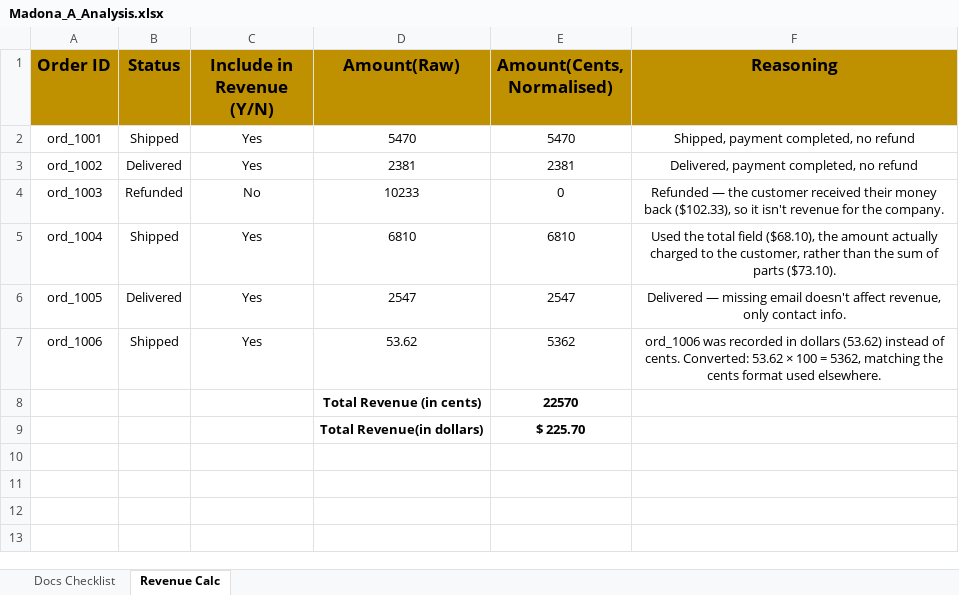
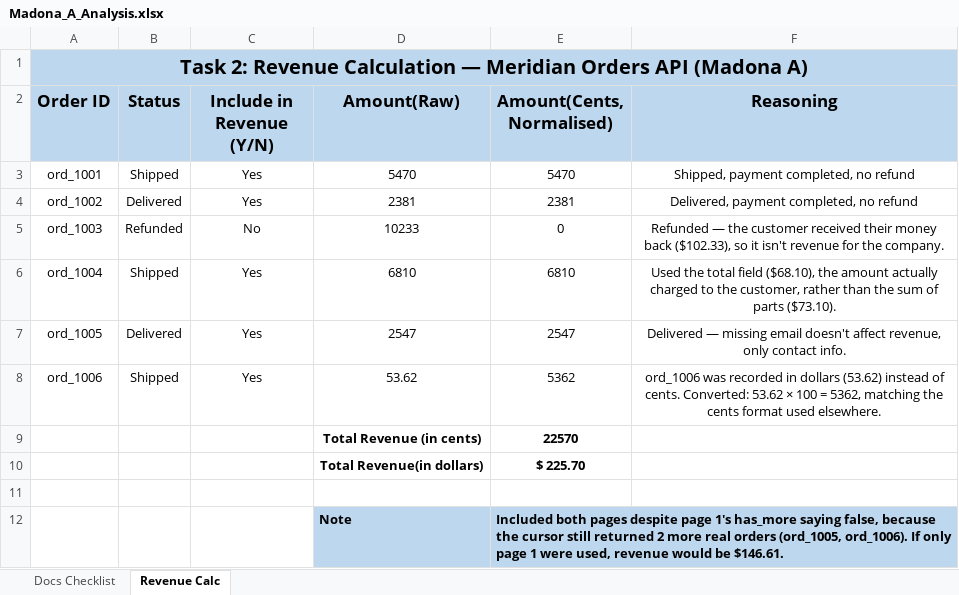
Before and after one commit to 486705367/phyllo-product-analyst-assignment, an Excel workbook: Madona_A_Analysis.xlsx, sheet Revenue Calc, drawn as a sheet; values as stored, in another font and other column widths than the file's, no borders; addresses are those after the commit; the diff names each change by its address in the sheet, - before the commit and + after, or states it on an @@ line.

Commit message:
Add files via upload

```diff
--- a/Madona_A_Analysis.xlsx (sheet Revenue Calc)
+++ b/Madona_A_Analysis.xlsx (sheet Revenue Calc)
+row 1: Task 2: Revenue Calculation — Meridian Orders API (Madona A)
-A2:F2 fill: #BF9000
+A2:F2 fill: #BDD7EE
+row 11: (empty)
+row 12:  |  |  | Note | Included both pages despite page 1's has_more saying false, because the cursor still returned 2 more real orders (ord_1005, ord_1006). If only page 1 were used, revenue would be $146.61.
```
Also changed, not shown: sheet Docs Checklist, formulas that keep their value.
